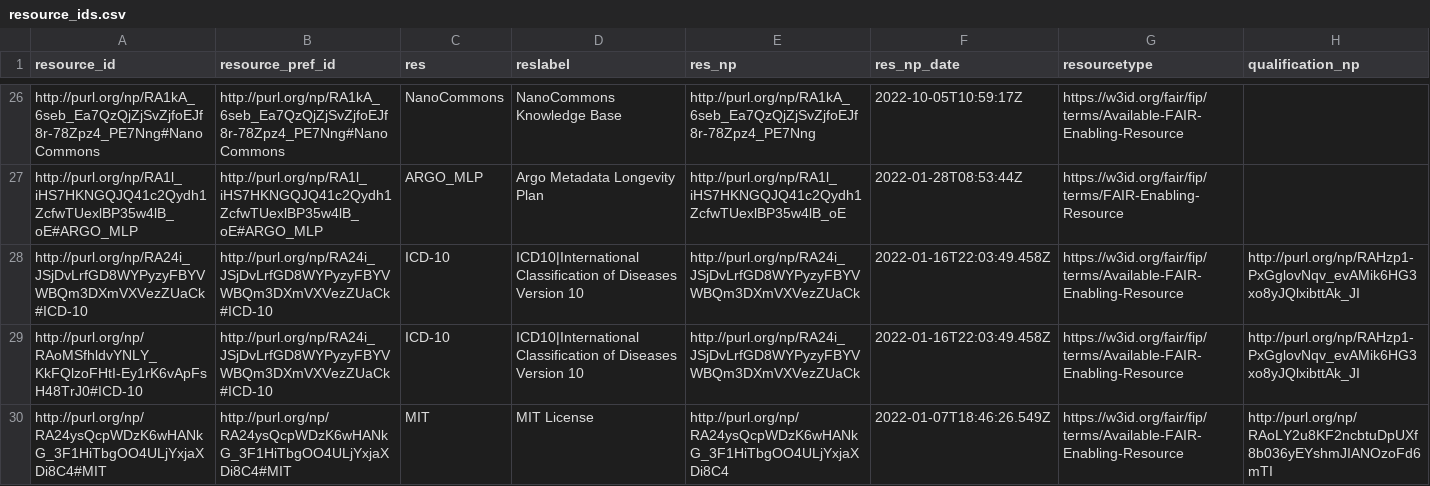
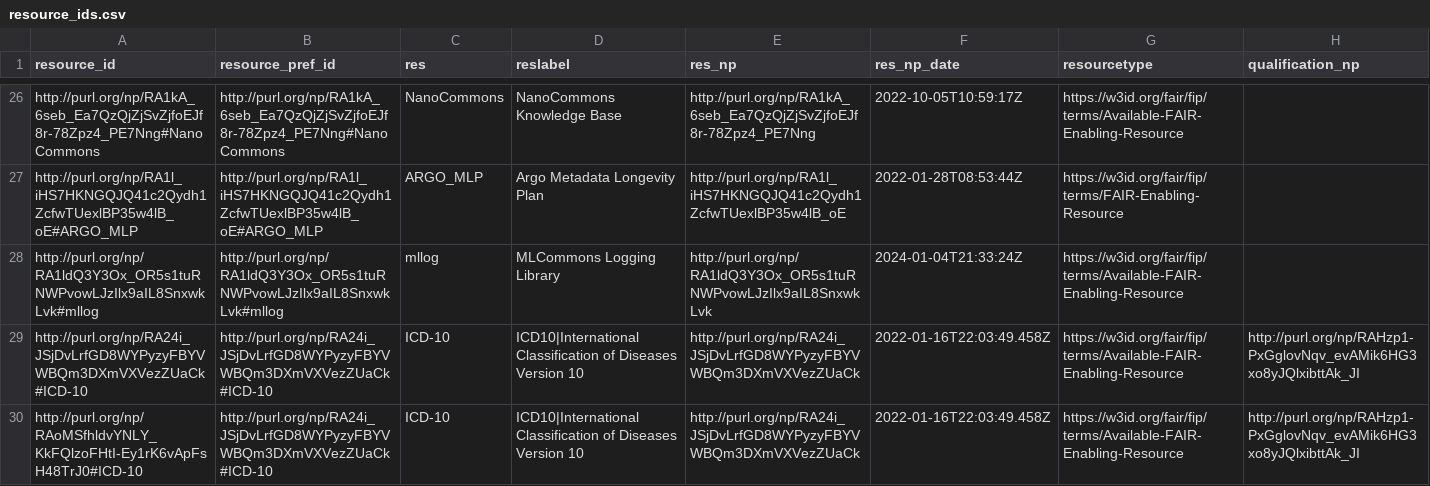
Before and after one commit to peta-pico/dsw-nanopub-api, a CSV file: tables/resource_ids.csv, drawn as a sheet; only a part is shown, gaps mark what is left out; the shorter side is filled out with more unchanged rows; the diff covers the shown part only; the diff names each change by its address in the sheet, - before the commit and + after, or states it on an @@ line.

Commit message:
Add tables

```diff
--- a/tables/resource_ids.csv
+++ b/tables/resource_ids.csv
+row 28: http://purl.org/np/RA1ldQ3Y3Ox_OR5s1tuRNWPvowLJzIlx9aIL8SnxwkLvk#mllog | http://purl.org/np/RA1ldQ3Y3Ox_OR5s1tuRNWPvowLJzIlx9aIL8SnxwkLvk#mllog | mllog | MLCommons Logging Library | http://purl.org/np/RA1ldQ3Y3Ox_OR5s1tuRNWPvowLJzIlx9aIL8SnxwkLvk | 2024-01-04T21:33:24Z | https://w3id.org/fair/fip/terms/Available-FAIR-Enabling-Resource
```
Also changed, not shown: 1 added row and 4 edited cells elsewhere in this file, tables/new_matrix_reduced.csv, 3 other files.
